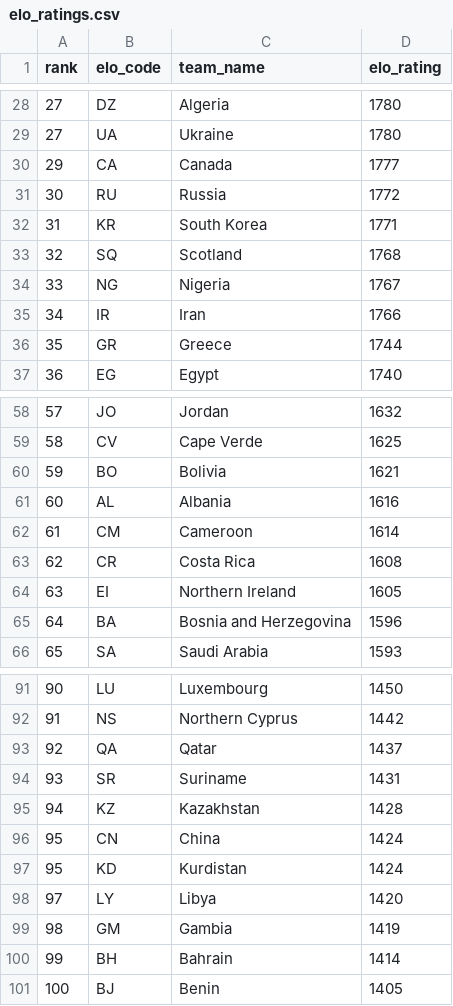
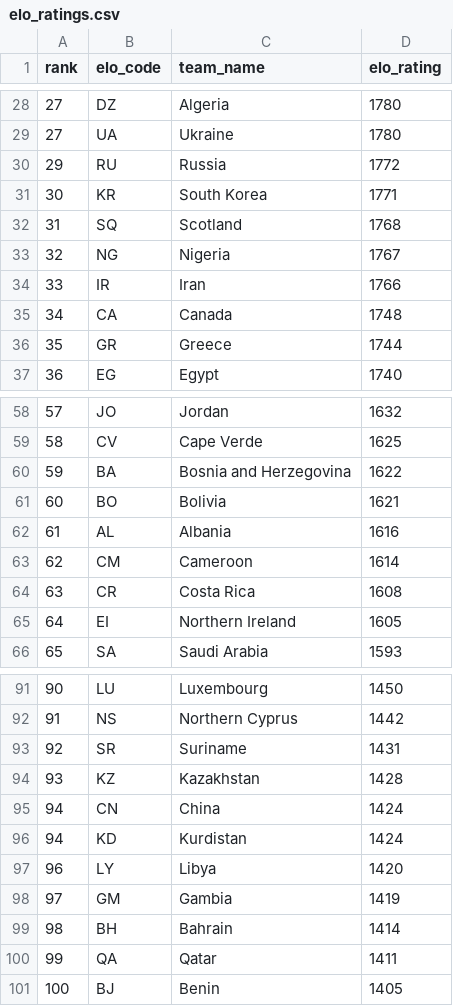
Before and after one commit to jamoji-ai/world-cup-predictor-pro, a CSV file: data/raw/elo_ratings.csv, drawn as a sheet; only a part is shown, gaps mark what is left out; the diff covers the shown part only.

```diff
--- a/data/raw/elo_ratings.csv
+++ b/data/raw/elo_ratings.csv
@@ -29,8 +29,8 @@ rank,elo_code,team_name,elo_rating
 27,UA,Ukraine,1780
-29,CA,Canada,1777
-30,RU,Russia,1772
-31,KR,South Korea,1771
-32,SQ,Scotland,1768
-33,NG,Nigeria,1767
-34,IR,Iran,1766
+29,RU,Russia,1772
+30,KR,South Korea,1771
+31,SQ,Scotland,1768
+32,NG,Nigeria,1767
+33,IR,Iran,1766
+34,CA,Canada,1748
 35,GR,Greece,1744
@@ -59,8 +59,8 @@ rank,elo_code,team_name,elo_rating
 58,CV,Cape Verde,1625
-59,BO,Bolivia,1621
-60,AL,Albania,1616
-61,CM,Cameroon,1614
-62,CR,Costa Rica,1608
-63,EI,Northern Ireland,1605
-64,BA,Bosnia and Herzegovina,1596
+59,BA,Bosnia and Herzegovina,1622
+60,BO,Bolivia,1621
+61,AL,Albania,1616
+62,CM,Cameroon,1614
+63,CR,Costa Rica,1608
+64,EI,Northern Ireland,1605
 65,SA,Saudi Arabia,1593
@@ -92,10 +92,10 @@ rank,elo_code,team_name,elo_rating
 91,NS,Northern Cyprus,1442
-92,QA,Qatar,1437
-93,SR,Suriname,1431
-94,KZ,Kazakhstan,1428
-95,CN,China,1424
-95,KD,Kurdistan,1424
-97,LY,Libya,1420
-98,GM,Gambia,1419
-99,BH,Bahrain,1414
+92,SR,Suriname,1431
+93,KZ,Kazakhstan,1428
+94,CN,China,1424
+94,KD,Kurdistan,1424
+96,LY,Libya,1420
+97,GM,Gambia,1419
+98,BH,Bahrain,1414
+99,QA,Qatar,1411
 100,BJ,Benin,1405
```
Also changed, not shown: 1 added row, 1 removed row and 2 edited cells elsewhere in this file, data/processed/teams_master.csv, data/processed/wpi_scores.csv, 3 other files.
